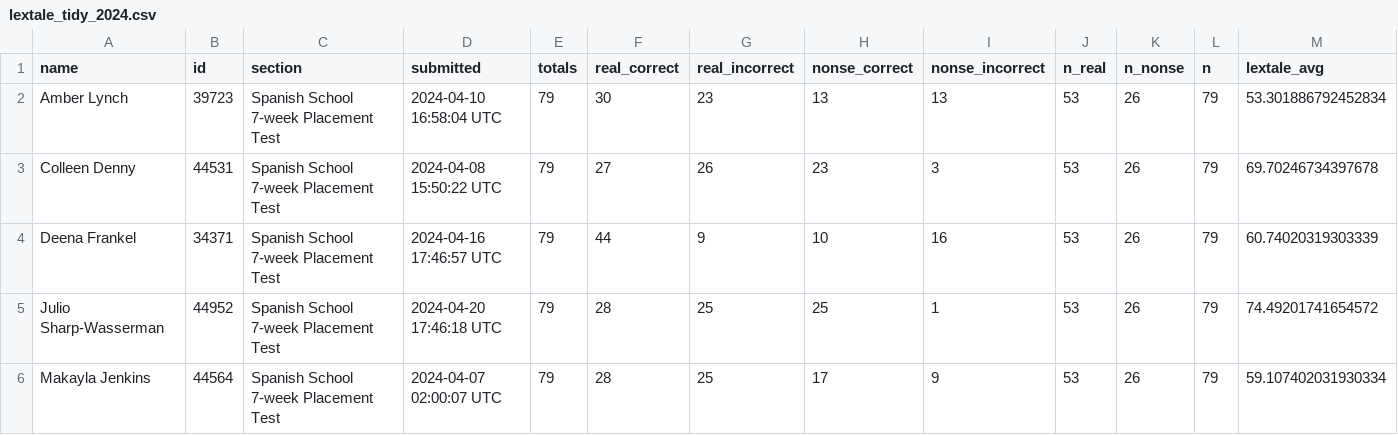
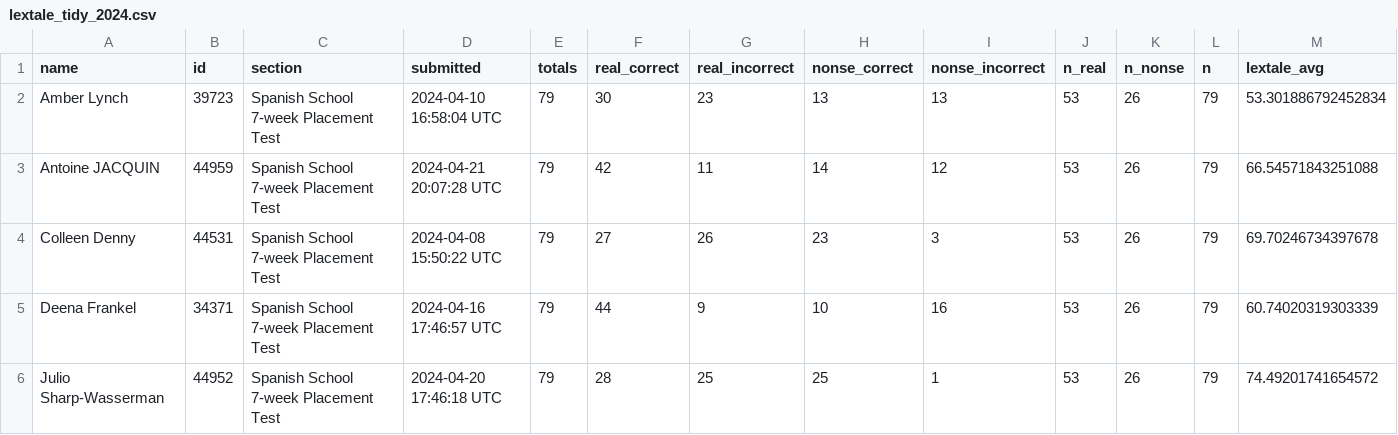
Before and after one commit to midd-teaching/placement_assessment, a CSV file: data/tidy/lextale_tidy_2024.csv, drawn as a sheet; only a part is shown; the shorter side is filled out with more unchanged rows.

```diff
--- a/data/tidy/lextale_tidy_2024.csv
+++ b/data/tidy/lextale_tidy_2024.csv
@@ -2,2 +2,3 @@ name,id,section,submitted,totals,real_correct,real_incorrect,nonse_correct,nonse
 Amber Lynch,39723,Spanish School 7-week Placement Test,2024-04-10 16:58:04 UTC,79,30,23,13,13,53,26,79,53.301886792452834
+Antoine JACQUIN,44959,Spanish School 7-week Placement Test,2024-04-21 20:07:28 UTC,79,42,11,14,12,53,26,79,66.54571843251088
 Colleen Denny,44531,Spanish School 7-week Placement Test,2024-04-08 15:50:22 UTC,79,27,26,23,3,53,26,79,69.70246734397678
```
Also changed, not shown: data/raw/2024-04-21T1659_Grades-SPANLS-7wk.csv, data/raw/LexTALE II Quiz Student Analysis Report.csv, 4 other files.
